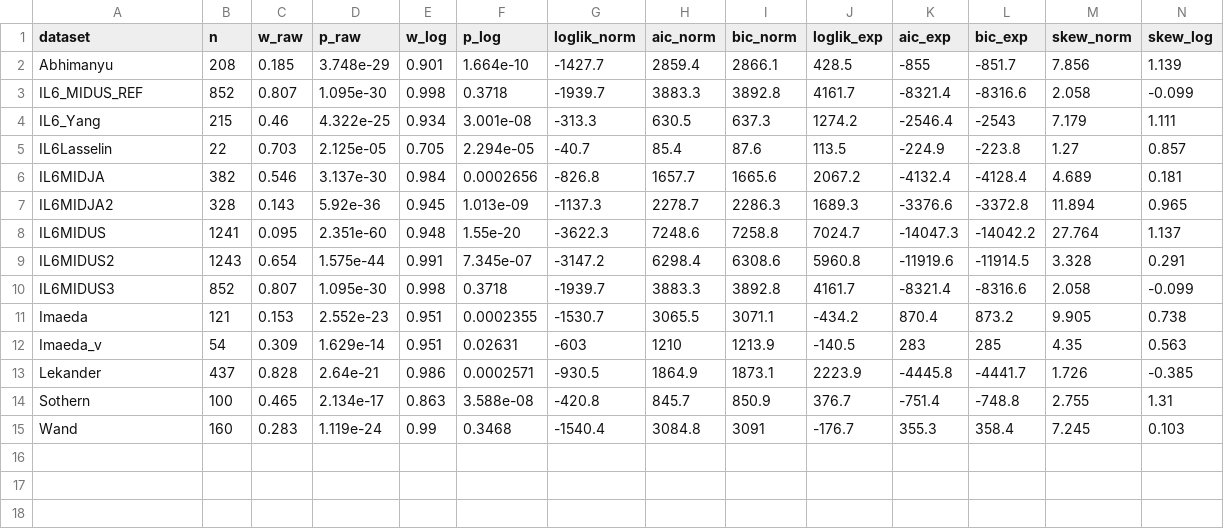
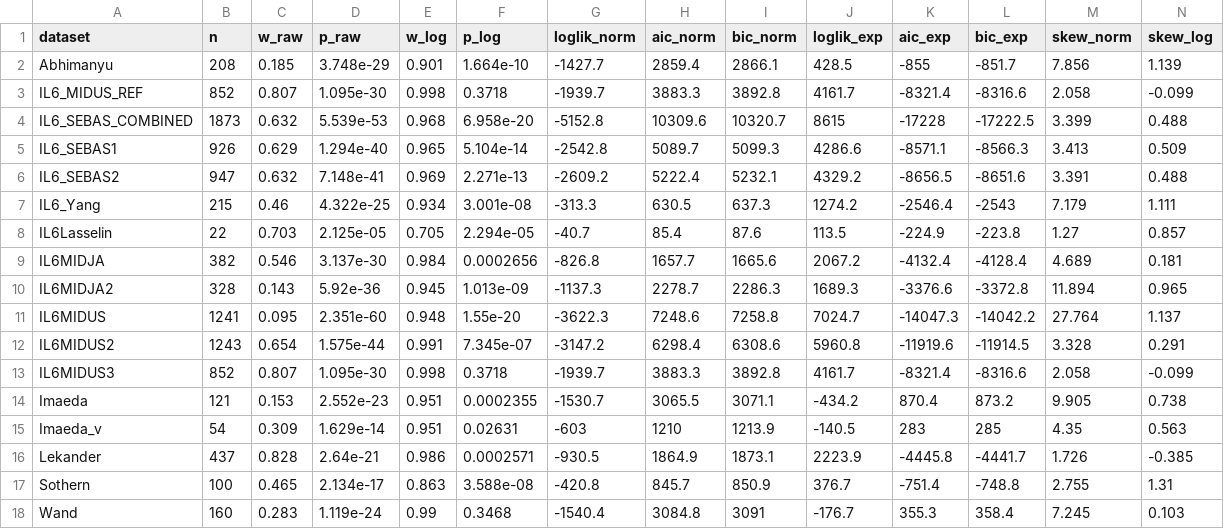
Before and after one commit to GNilsonne/cytokines_distributions, a CSV file: all_outputs.csv, drawn as a sheet.

Commit message:
Add SEBAS

```diff
--- a/all_outputs.csv
+++ b/all_outputs.csv
@@ -3,2 +3,5 @@
 "IL6_MIDUS_REF",852,0.807,1.095e-30,0.998,0.3718,-1939.7,3883.3,3892.8,4161.7,-8321.4,-8316.6,2.058,-0.099
+"IL6_SEBAS_COMBINED",1873,0.632,5.539e-53,0.968,6.958e-20,-5152.8,10309.6,10320.7,8615,-17228,-17222.5,3.399,0.488
+"IL6_SEBAS1",926,0.629,1.294e-40,0.965,5.104e-14,-2542.8,5089.7,5099.3,4286.6,-8571.1,-8566.3,3.413,0.509
+"IL6_SEBAS2",947,0.632,7.148e-41,0.969,2.271e-13,-2609.2,5222.4,5232.1,4329.2,-8656.5,-8651.6,3.391,0.488
 "IL6_Yang",215,0.46,4.322e-25,0.934,3.001e-08,-313.3,630.5,637.3,1274.2,-2546.4,-2543,7.179,1.111
```
Also changed, not shown: 24 other files.
